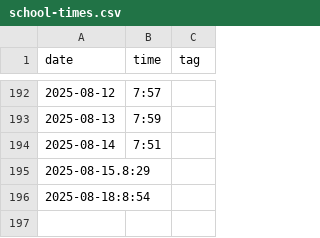
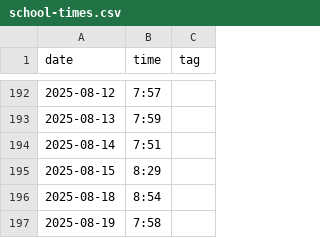
Before and after one commit to defgsus/kindergarten-times, a CSV file: school-times.csv, drawn as a sheet; only a part is shown, gaps mark what is left out; removed rows and columns are numbered as before the commit, all else as after; the diff names each change by its address in the sheet, - before the commit and + after, or states it on an @@ line.

Commit message:
phew!

```diff
--- a/school-times.csv
+++ b/school-times.csv
-row 195: 2025-08-15.8:29
-row 196: 2025-08-18:8:54
+row 195: 2025-08-15 | 8:29
+row 196: 2025-08-18 | 8:54
+row 197: 2025-08-19 | 7:58
```
